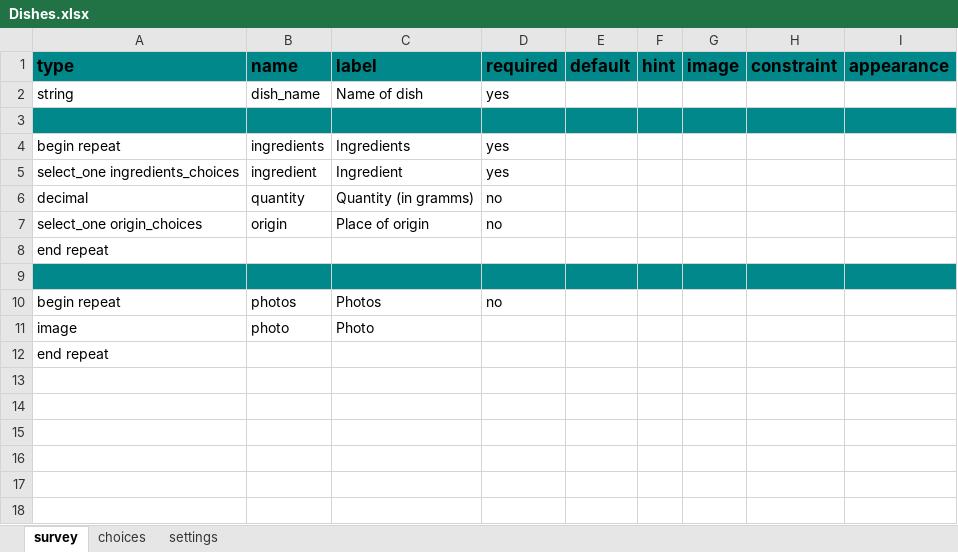
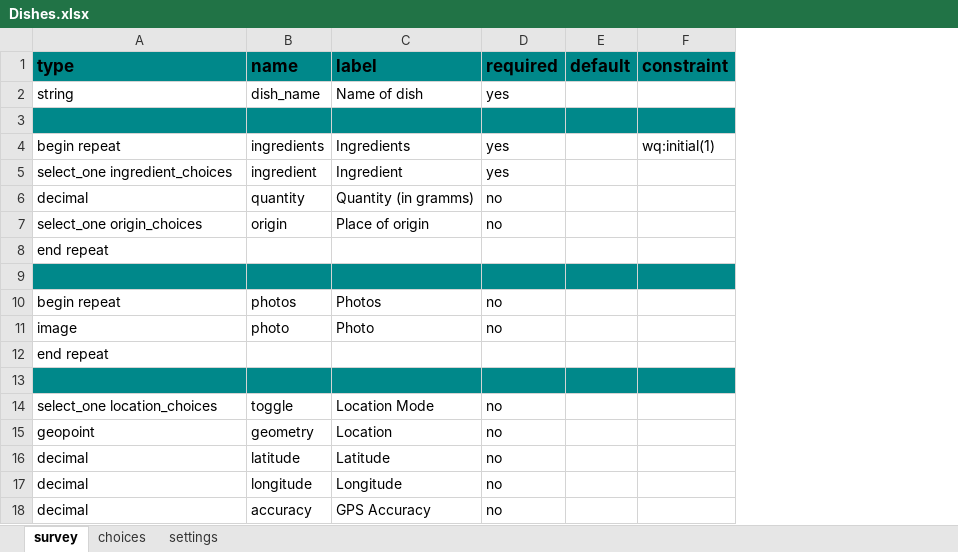
Before and after one commit to 52North/slupsk-tool, an Excel workbook: xlsforms/Dishes.xlsx, sheet survey, drawn as a sheet; values as stored, in another font and other column widths than the file's, no borders; removed rows and columns are numbered as before the commit, all else as after; the diff names each change by its address in the sheet, - before the commit and + after, or states it on an @@ line.

Commit message:
Add map to dishes form using the locate app

```diff
--- a/xlsforms/Dishes.xlsx (sheet survey)
+++ b/xlsforms/Dishes.xlsx (sheet survey)
-column F (hint), empty
-column G (image), empty
-column I (appearance), empty
-F4 (constraint): (empty)
+F4 (constraint): wq:initial(1)
-A5 (type): select_one ingredients_choices
+A5 (type): select_one ingredient_choices
-D11 (required): (empty)
+D11 (required): no
+row 13: (empty)
+row 14: select_one location_choices | toggle | Location Mode | no
+row 15: geopoint | geometry | Location | no
+row 16: decimal | latitude | Latitude | no
+row 17: decimal | longitude | Longitude | no
+row 18: decimal | accuracy | GPS Accuracy | no
```
Also changed, not shown: sheet choices, 10 other files.
